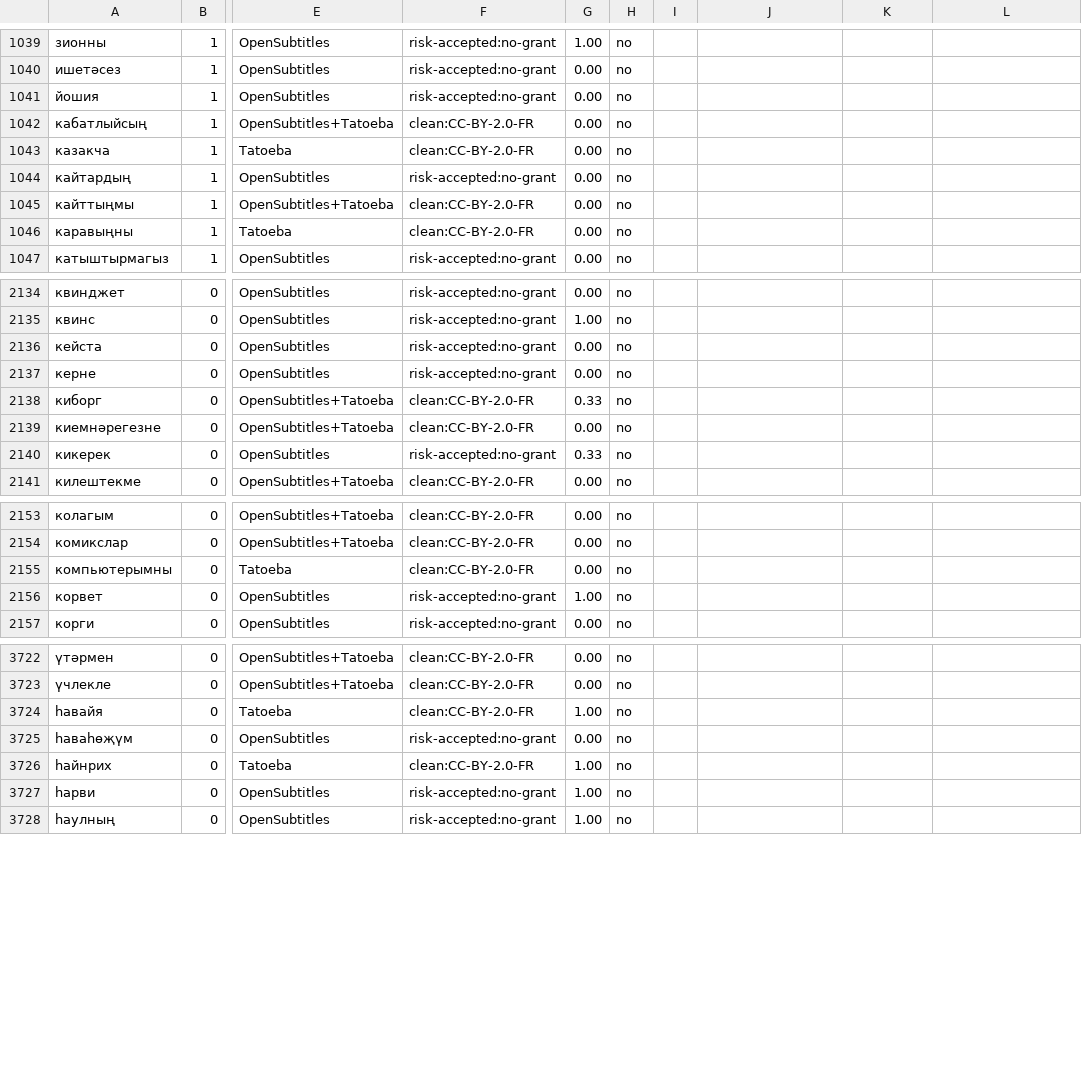
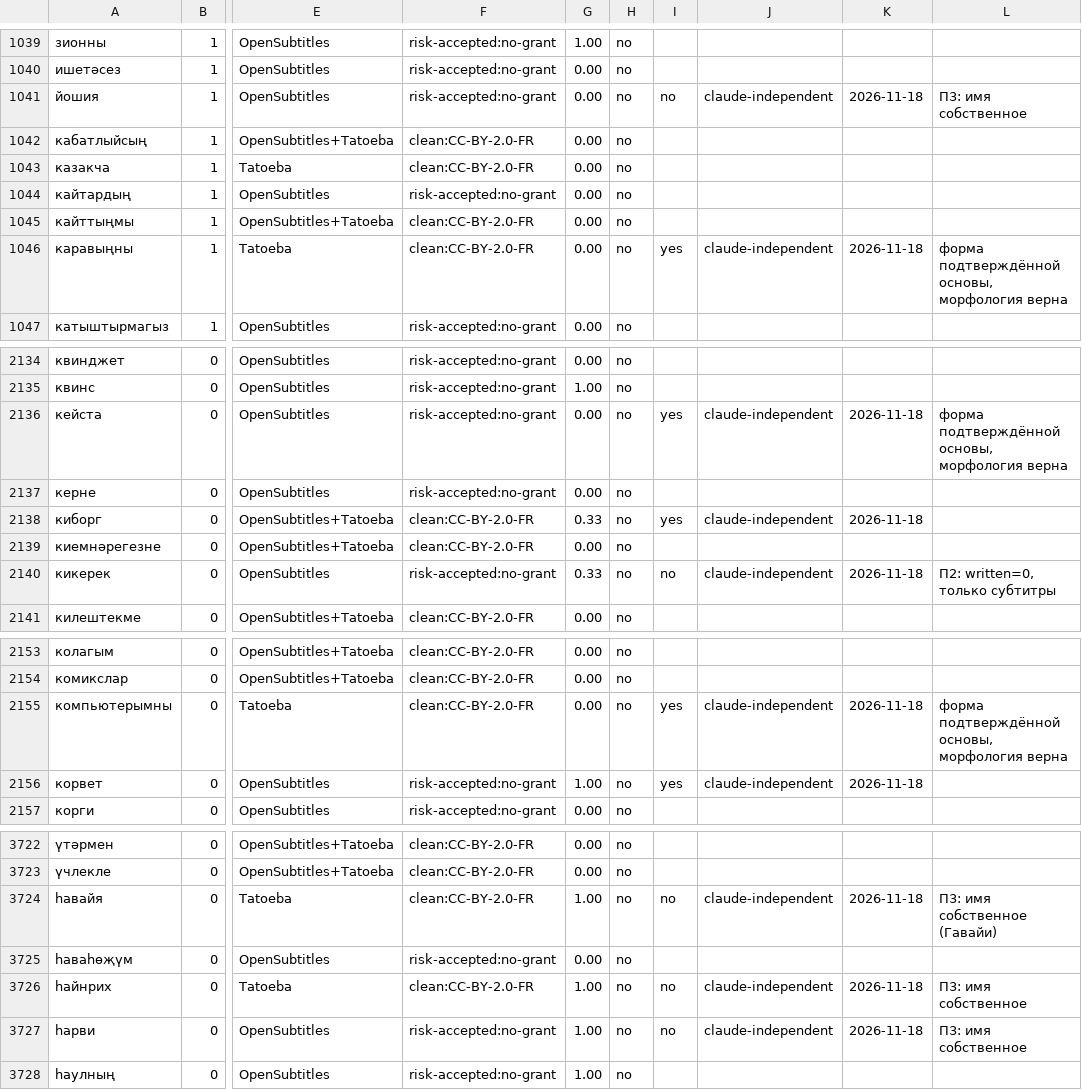
Before and after one commit to lil-dExNight/tatar-keyboard, a TSV file: data/dictionary/tt-conv-review.tsv, drawn as a sheet; only a part is shown, gaps mark what is left out; the diff covers the shown part only; the diff names each change by its address in the sheet, - before the commit and + after, or states it on an @@ line.

```diff
--- a/data/dictionary/tt-conv-review.tsv
+++ b/data/dictionary/tt-conv-review.tsv
-I1041: (empty)
+I1041: no
-J1041: (empty)
+J1041: claude-independent
-K1041: (empty)
+K1041: 2026-11-18
-L1041: (empty)
+L1041: П3: имя собственное
-I1046: (empty)
+I1046: yes
-J1046: (empty)
+J1046: claude-independent
-K1046: (empty)
+K1046: 2026-11-18
-L1046: (empty)
+L1046: форма подтверждённой основы, морфология верна
-I2136: (empty)
+I2136: yes
-J2136: (empty)
+J2136: claude-independent
-K2136: (empty)
+K2136: 2026-11-18
-L2136: (empty)
+L2136: форма подтверждённой основы, морфология верна
-I2138: (empty)
+I2138: yes
-J2138: (empty)
+J2138: claude-independent
-K2138: (empty)
+K2138: 2026-11-18
-I2140: (empty)
+I2140: no
-J2140: (empty)
+J2140: claude-independent
-K2140: (empty)
+K2140: 2026-11-18
-L2140: (empty)
+L2140: П2: written=0, только субтитры
-I2155:I2156: (empty)
+I2155:I2156: yes
-J2155:J2156: (empty)
+J2155:J2156: claude-independent
-K2155:K2156: (empty)
+K2155:K2156: 2026-11-18
-L2155: (empty)
+L2155: форма подтверждённой основы, морфология верна
-I3724: (empty)
+I3724: no
-J3724: (empty)
+J3724: claude-independent
-K3724: (empty)
+K3724: 2026-11-18
-L3724: (empty)
+L3724: П3: имя собственное (Гавайи)
-I3726:I3727: (empty)
+I3726:I3727: no
-J3726:J3727: (empty)
+J3726:J3727: claude-independent
-K3726:K3727: (empty)
+K3726:K3727: 2026-11-18
-L3726:L3727: (empty)
+L3726:L3727: П3: имя собственное
```
Also changed, not shown: 151 edited cells elsewhere in this file, data/dictionary/dict-accept/accepted-tt.tsv, data/dictionary/dict-accept/rejected-tt.tsv, 1 other file.
